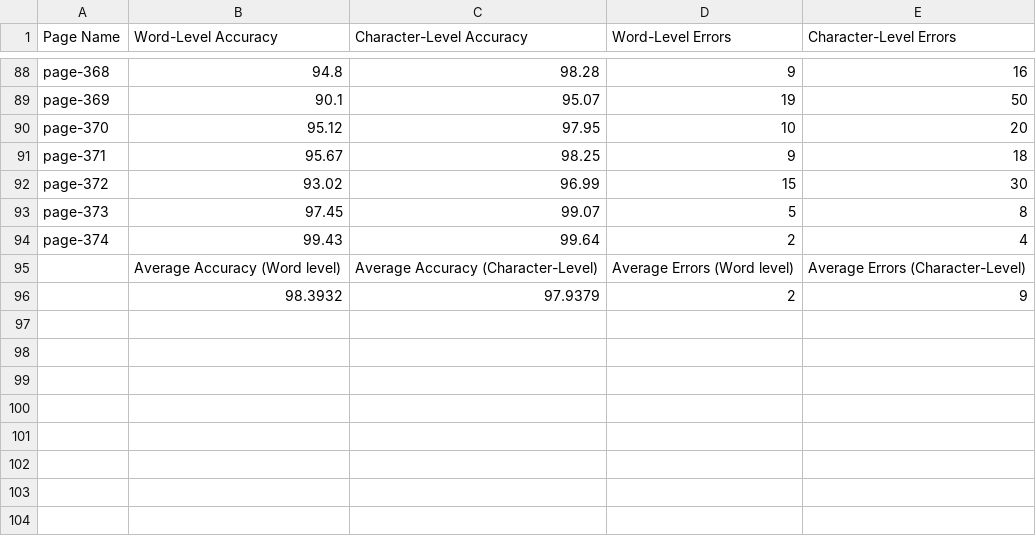
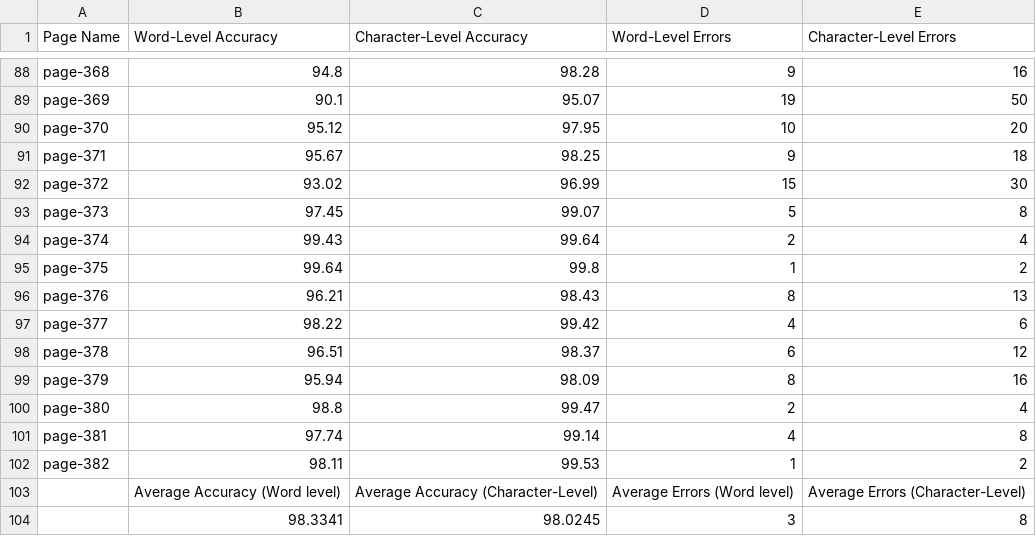
Before and after one commit to TeamOCR-IITB/Vmsnb-mm, a CSV file: Comments/AverageAccuracies.csv, drawn as a sheet; only a part is shown, gaps mark what is left out; removed rows and columns are numbered as before the commit, all else as after; the diff names each change by its address in the sheet, - before the commit and + after, or states it on an @@ line.

```diff
--- a/Comments/AverageAccuracies.csv
+++ b/Comments/AverageAccuracies.csv
+row 95: page-375 | 99.64 | 99.8 | 1 | 2
+row 96: page-376 | 96.21 | 98.43 | 8 | 13
+row 97: page-377 | 98.22 | 99.42 | 4 | 6
+row 98: page-378 | 96.51 | 98.37 | 6 | 12
+row 99: page-379 | 95.94 | 98.09 | 8 | 16
+row 100: page-380 | 98.8 | 99.47 | 2 | 4
+row 101: page-381 | 97.74 | 99.14 | 4 | 8
+row 102: page-382 | 98.11 | 99.53 | 1 | 2
-row 96:  | 98.3932 | 97.9379 | 2 | 9
+row 104:  | 98.3341 | 98.0245 | 3 | 8
```
Also changed, not shown: Vmsnb-mm_logs.csv, 23 other files.
